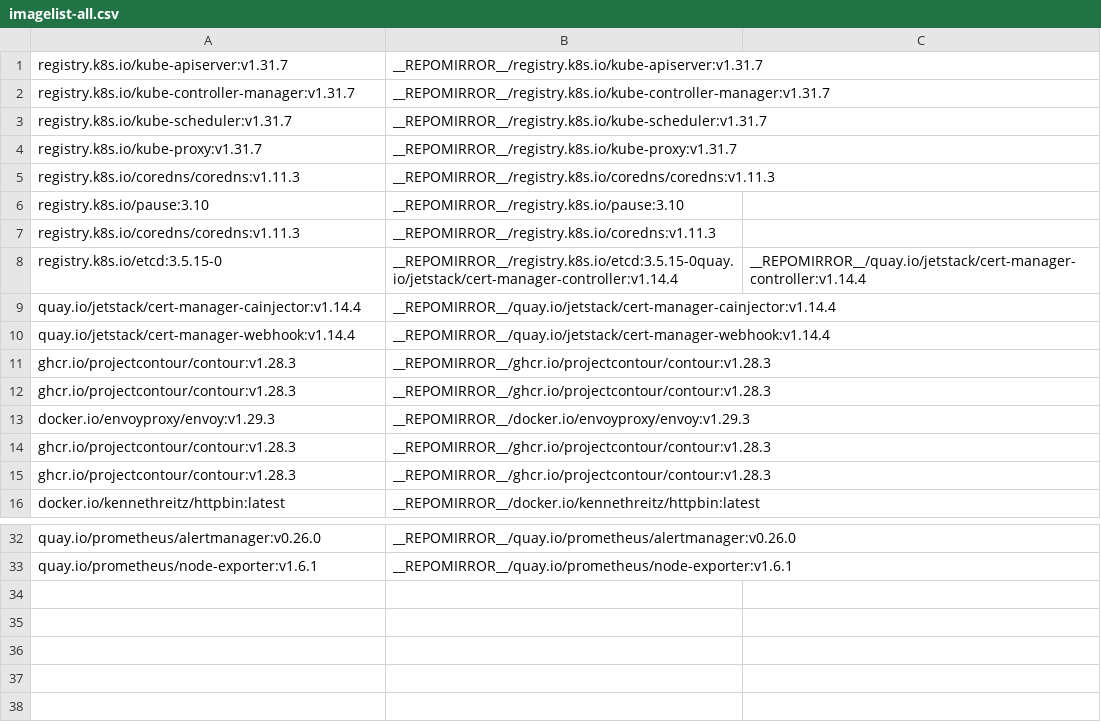
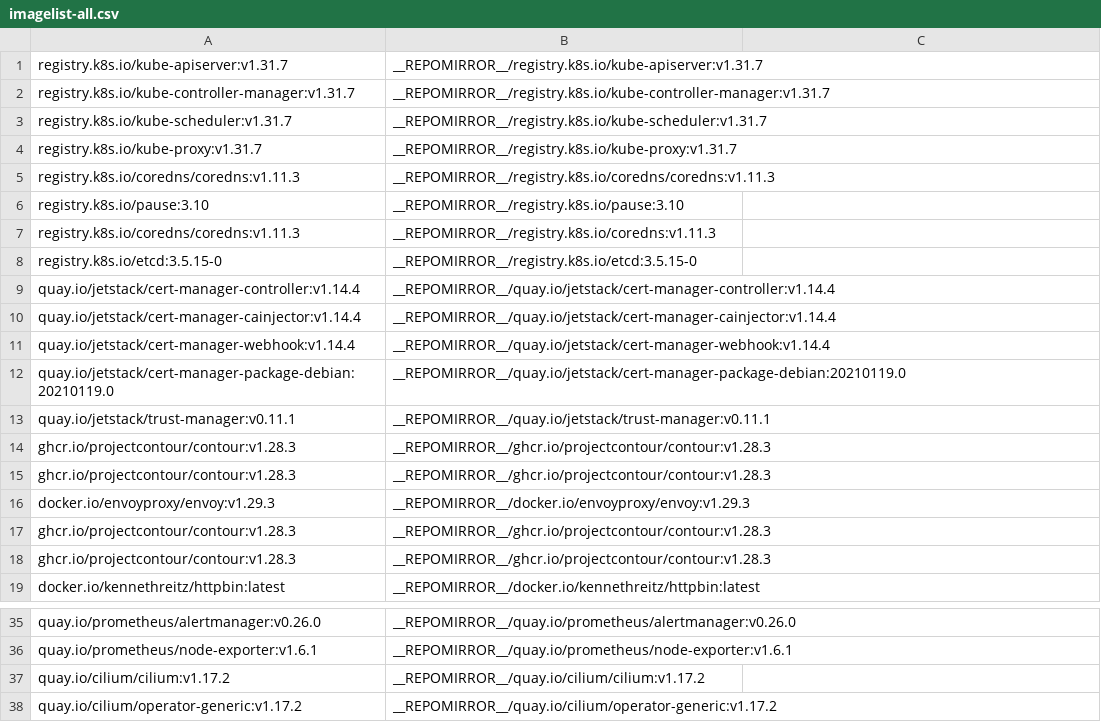
Before and after one commit to pflaeging/gubernat, a CSV file: imagelist-all.csv, drawn as a sheet; only a part is shown, gaps mark what is left out.

Commit message:
use custom cilium images

```diff
--- a/imagelist-all.csv
+++ b/imagelist-all.csv
@@ -7,5 +7,8 @@ registry.k8s.io/pause:3.10,__REPOMIRROR__/registry.k8s.io/pause:3.10
 registry.k8s.io/coredns/coredns:v1.11.3,__REPOMIRROR__/registry.k8s.io/coredns:v1.11.3
-registry.k8s.io/etcd:3.5.15-0,__REPOMIRROR__/registry.k8s.io/etcd:3.5.15-0quay.io/jetstack/cert-manager-controller:v1.14.4,__REPOMIRROR__/quay.io/jetstack/cert-manager-controller:v1.14.4
+registry.k8s.io/etcd:3.5.15-0,__REPOMIRROR__/registry.k8s.io/etcd:3.5.15-0
+quay.io/jetstack/cert-manager-controller:v1.14.4,__REPOMIRROR__/quay.io/jetstack/cert-manager-controller:v1.14.4
 quay.io/jetstack/cert-manager-cainjector:v1.14.4,__REPOMIRROR__/quay.io/jetstack/cert-manager-cainjector:v1.14.4
 quay.io/jetstack/cert-manager-webhook:v1.14.4,__REPOMIRROR__/quay.io/jetstack/cert-manager-webhook:v1.14.4
+quay.io/jetstack/cert-manager-package-debian:20210119.0,__REPOMIRROR__/quay.io/jetstack/cert-manager-package-debian:20210119.0
+quay.io/jetstack/trust-manager:v0.11.1,__REPOMIRROR__/quay.io/jetstack/trust-manager:v0.11.1
 ghcr.io/projectcontour/contour:v1.28.3,__REPOMIRROR__/ghcr.io/projectcontour/contour:v1.28.3
@@ -33 +36,3 @@ quay.io/prometheus/alertmanager:v0.26.0,__REPOMIRROR__/quay.io/prometheus/alertm
 quay.io/prometheus/node-exporter:v1.6.1,__REPOMIRROR__/quay.io/prometheus/node-exporter:v1.6.1
+quay.io/cilium/cilium:v1.17.2,__REPOMIRROR__/quay.io/cilium/cilium:v1.17.2
+quay.io/cilium/operator-generic:v1.17.2,__REPOMIRROR__/quay.io/cilium/operator-generic:v1.17.2
```
Also changed, not shown: 1 other file.
